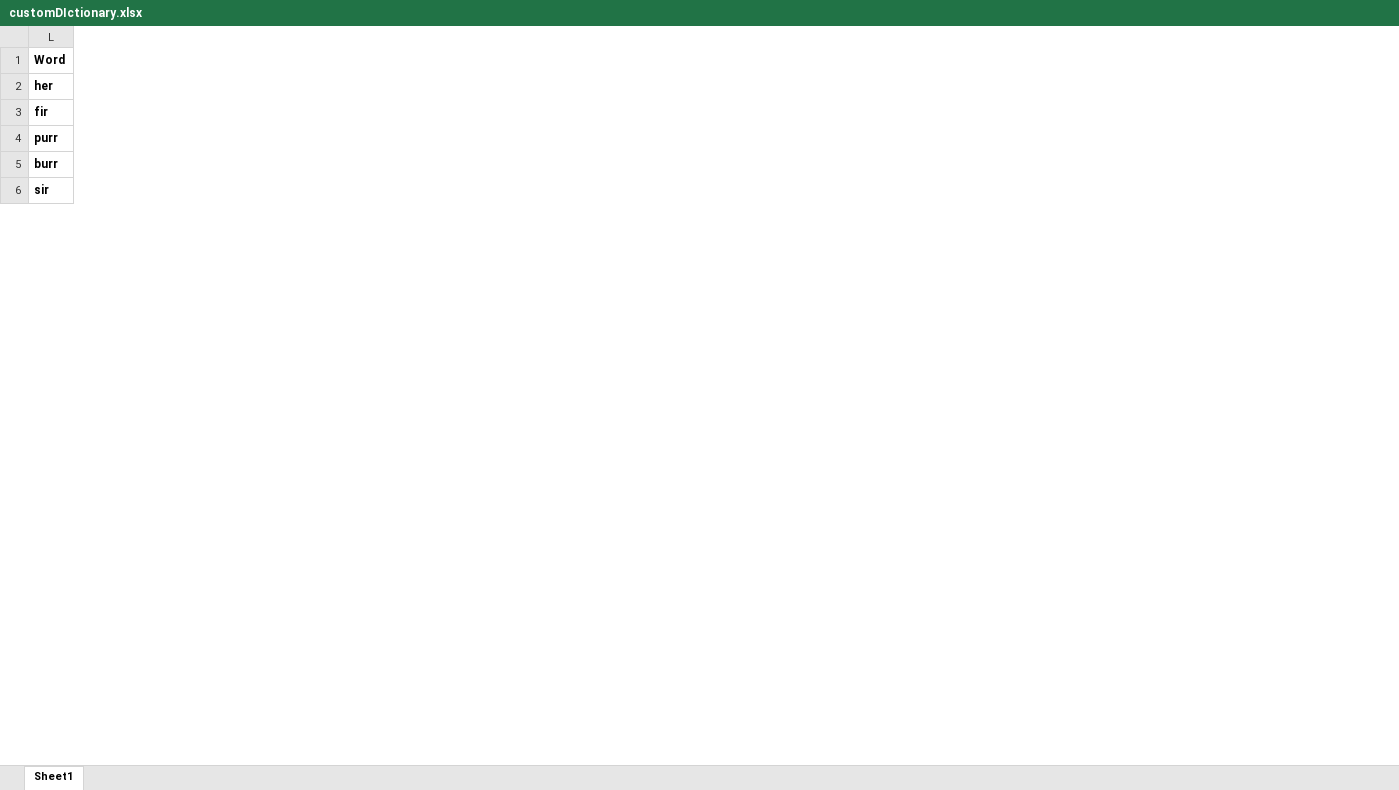
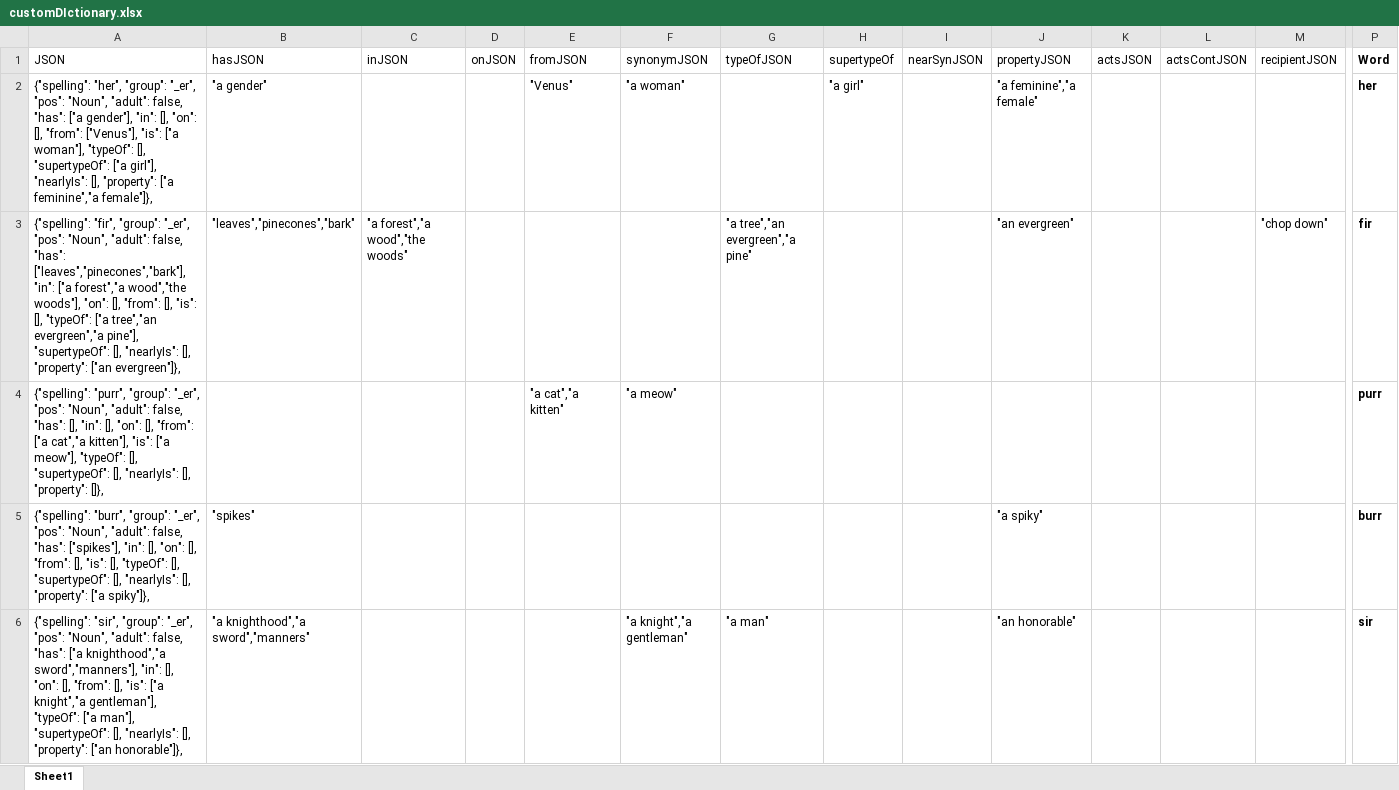
Before and after one commit to wabradshaw/claptrap, an Excel workbook: customDIctionary.xlsx, sheet Sheet1, drawn as a sheet; only a part is shown, gaps mark what is left out; values as stored, in another font and other column widths than the file's, no borders; the diff covers the shown part only; the diff names each change by its address in the sheet, - before the commit and + after, or states it on an @@ line.

Commit message:
Added json data for actions.

```diff
--- a/customDIctionary.xlsx (sheet Sheet1)
+++ b/customDIctionary.xlsx (sheet Sheet1)
@@ column A (JSON) unhidden, rows 2-6: {"spelling": "her", "group": "_er", "pos": "Noun", "adult": false, "has": ["a gender"], "in": [], "on": [], "from": ["Venus"], "is": ["a woman"], "typeOf": [], "supertypeOf": ["a girl"], "nearlyIs": [], "property": ["a feminine","a female"]}, | {"spelling": "fir", "group": "_er", "pos": "Noun", "adult": false, "has": ["leaves","pinecones","bark"], "in": ["a forest","a wood","the woods"], "on": [], "from": [], "is": [], "typeOf": ["a tree","an evergreen","a pine"], "supertypeOf": [], "nearlyIs": [], "property": ["an evergreen"]}, | {"spelling": "purr", "group": "_er", "pos": "Noun", "adult": false, "has": [], "in": [], "on": [], "from": ["a cat","a kitten"], "is": ["a meow"], "typeOf": [], "supertypeOf": [], "nearlyIs": [], "property": []}, | {"spelling": "burr", "group": "_er", "pos": "Noun", "adult": false, "has": ["spikes"], "in": [], "on": [], "from": [], "is": [], "typeOf": [], "supertypeOf": [], "nearlyIs": [], "property": ["a spiky"]}, | {"spelling": "sir", "group": "_er", "pos": "Noun", "adult": false, "has": ["a knighthood","a sword","manners"], "in": [], "on": [], "from": [], "is": ["a knight","a gentleman"], "typeOf": ["a man"], "supertypeOf": [], "nearlyIs": [], "property": ["an honorable"]}, @@
@@ column B (hasJSON) unhidden, rows 2-6: "a gender" | "leaves","pinecones","bark" |  | "spikes" | "a knighthood","a sword","manners" @@
@@ column C (inJSON) unhidden, row 3: "a forest","a wood","the woods" @@
@@ column D (onJSON) unhidden, empty @@
@@ column E (fromJSON) unhidden, rows 2-4: "Venus" |  | "a cat","a kitten" @@
@@ column F (synonymJSON) unhidden, rows 2-6: "a woman" |  | "a meow" |  | "a knight","a gentleman" @@
@@ column G (typeOfJSON) unhidden, rows 3-6: "a tree","an evergreen","a pine" |  |  | "a man" @@
@@ column H (supertypeOf) unhidden, row 2: "a girl" @@
@@ column I (nearSynJSON) unhidden, empty @@
@@ column J (propertyJSON) unhidden, rows 2-6: "a feminine","a female" | "an evergreen" |  | "a spiky" | "an honorable" @@
@@ column K (actsJSON) unhidden, empty @@
+column L (actsContJSON), empty
+column M (recipientJSON), row 3: "chop down"
```
Also changed, not shown: 29 added columns elsewhere in this sheet, 1 other file.
